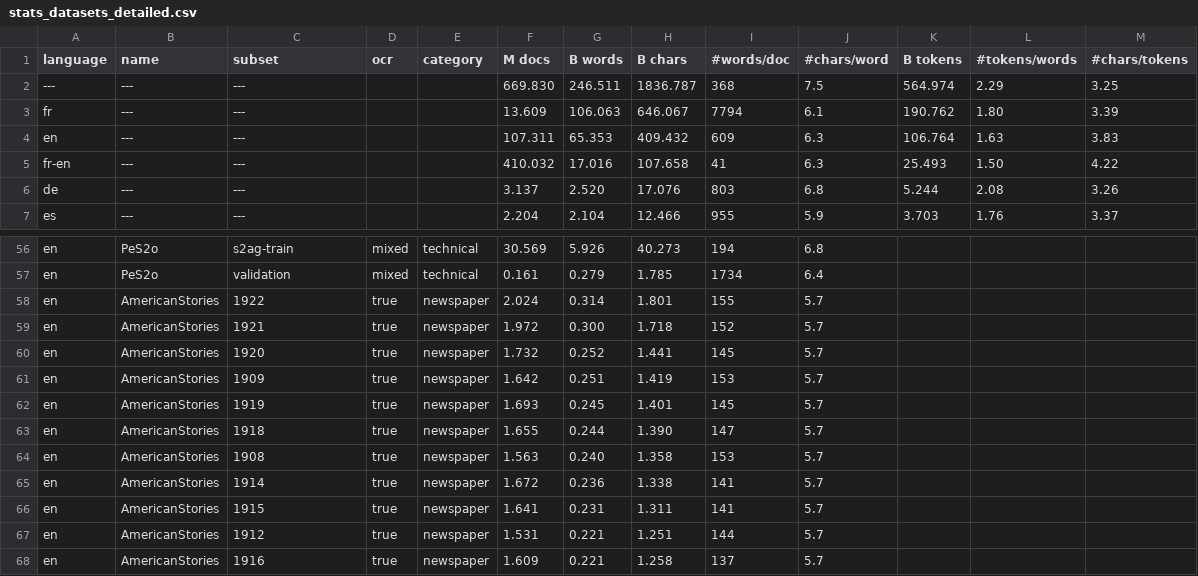
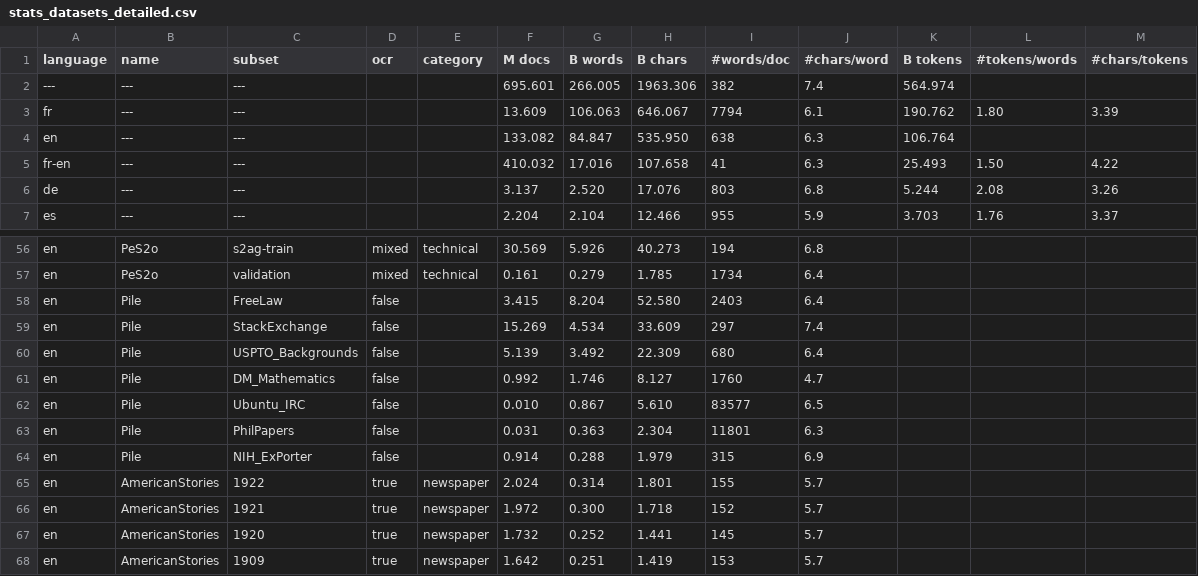
Before and after one commit to OpenLLM-France/Lucie-Training, a CSV file: assets/stats_datasets_detailed.csv, drawn as a sheet; only a part is shown, gaps mark what is left out; the shorter side is filled out with more unchanged rows.

Commit message:
Add unduplicated and selected Pile data

```diff
--- a/assets/stats_datasets_detailed.csv
+++ b/assets/stats_datasets_detailed.csv
@@ -1,5 +1,5 @@
 language ,name                 ,subset                      ,ocr   ,category     ,  M docs, B words, B chars, #words/doc,#chars/word, B tokens,#tokens/words,#chars/tokens
----      ,---                  ,---                         ,      ,             , 669.830, 246.511,1836.787,        368,        7.5,  564.974,        2.29,        3.25
+---      ,---                  ,---                         ,      ,             , 695.601, 266.005,1963.306,        382,        7.4,  564.974,            ,
 fr       ,---                  ,---                         ,      ,             ,  13.609, 106.063, 646.067,       7794,        6.1,  190.762,        1.80,        3.39
-en       ,---                  ,---                         ,      ,             , 107.311,  65.353, 409.432,        609,        6.3,  106.764,        1.63,        3.83
+en       ,---                  ,---                         ,      ,             , 133.082,  84.847, 535.950,        638,        6.3,  106.764,            ,
 fr-en    ,---                  ,---                         ,      ,             , 410.032,  17.016, 107.658,         41,        6.3,   25.493,        1.50,        4.22
@@ -57,2 +57,9 @@ en       ,PeS2o                ,s2ag-train                  ,mixed ,technical
 en       ,PeS2o                ,validation                  ,mixed ,technical    ,   0.161,   0.279,   1.785,       1734,        6.4,         ,            ,
+en       ,Pile                 ,FreeLaw                     ,false ,             ,   3.415,   8.204,  52.580,       2403,        6.4,         ,            ,
+en       ,Pile                 ,StackExchange               ,false ,             ,  15.269,   4.534,  33.609,        297,        7.4,         ,            ,
+en       ,Pile                 ,USPTO_Backgrounds           ,false ,             ,   5.139,   3.492,  22.309,        680,        6.4,         ,            ,
+en       ,Pile                 ,DM_Mathematics              ,false ,             ,   0.992,   1.746,   8.127,       1760,        4.7,         ,            ,
+en       ,Pile                 ,Ubuntu_IRC                  ,false ,             ,   0.010,   0.867,   5.610,      83577,        6.5,         ,            ,
+en       ,Pile                 ,PhilPapers                  ,false ,             ,   0.031,   0.363,   2.304,      11801,        6.3,         ,            ,
+en       ,Pile                 ,NIH_ExPorter                ,false ,             ,   0.914,   0.288,   1.979,        315,        6.9,         ,            ,
 en       ,AmericanStories      ,1922                        ,true  ,newspaper    ,   2.024,   0.314,   1.801,        155,        5.7,         ,            ,
```
Also changed, not shown: assets/stats_datasets.csv, 1 other file.
